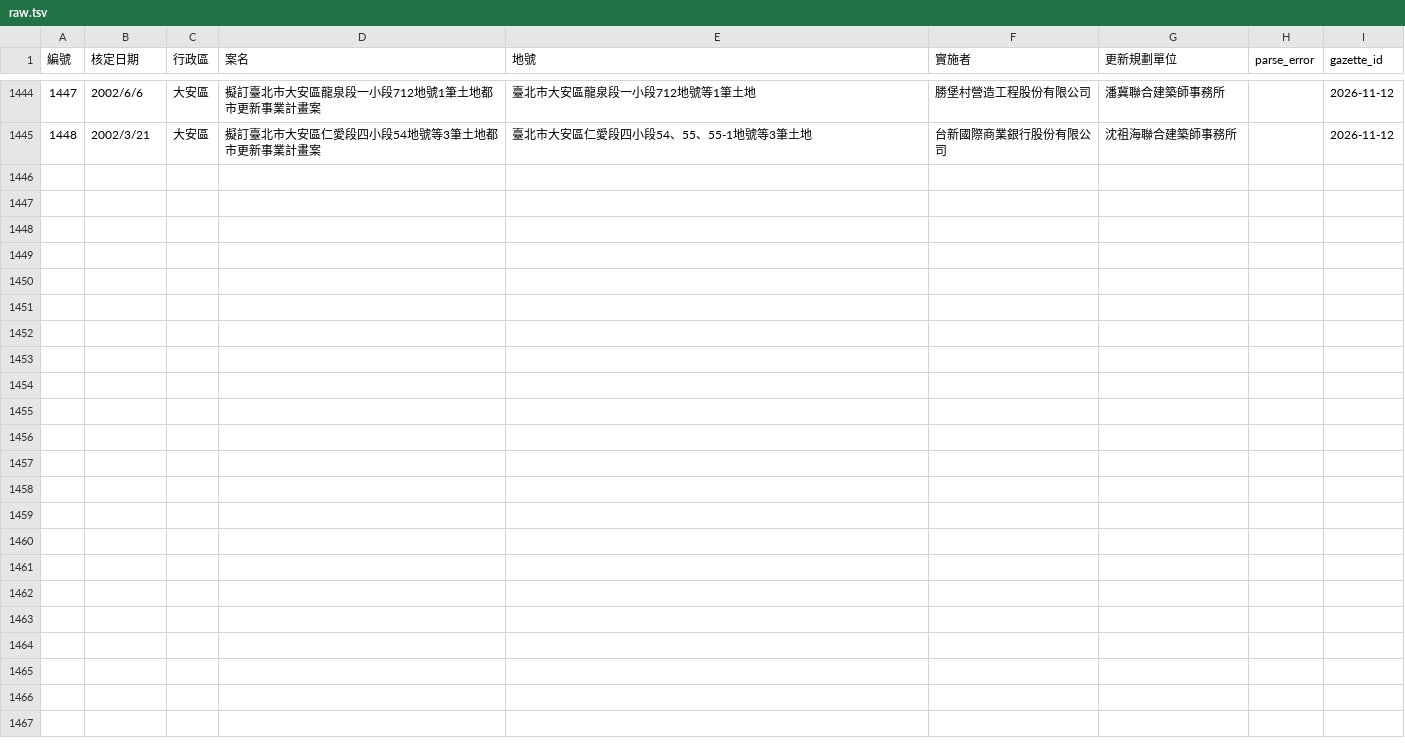
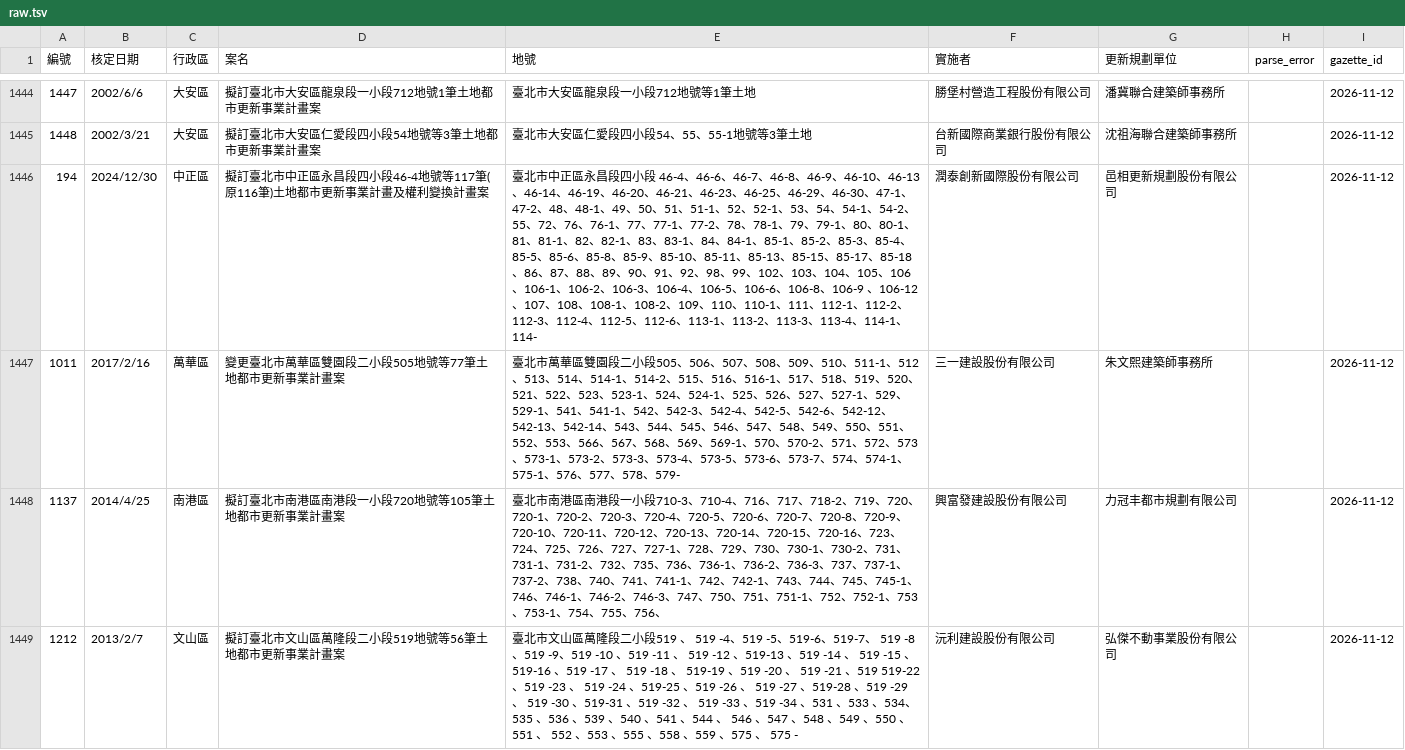
Before and after one commit to happypig/urTPE, a TSV file: data/raw.tsv, drawn as a sheet; only a part is shown, gaps mark what is left out; the diff names each change by its address in the sheet, - before the commit and + after, or states it on an @@ line.

```diff
--- a/data/raw.tsv
+++ b/data/raw.tsv
+row 1446: 194 | 2024/12/30 | 中正區 | 擬訂臺北市中正區永昌段四小段46-4地號等117筆(原116筆)土地都市更新事業計畫及權利變換計畫案 | 臺北市中正區永昌段四小段 46-4、46-6、46-7、46-8、46-9、46-10、46-13、46-14、46-19、46-20、46-21、46-23、46-25、46-29、46-30、47-1、47-2、48、48-1、49、50、51、51-1、52、52-1、53、54、54-1、54-2、55、72、76、76-1、77、77-1、77-2、78、78-1、79、79-1、80、80-1、81、81-1、82、82-1、83、83-1、84、84-1、85-1、85-2、85-3、85-4、85-5、85-6、85-8、85-9、85-10、85-11、85-13、85-15、85-17、85-18、86、87、88、89、90、91、92、98、99、102、103、104、105、106、106-1、106-2、106-3、106-4、106-5、106-6、106-8、106-9 、106-12、107、108、108-1、108-2、109、110、110-1、111、112-1、112-2、112-3、112-4、112-5、112-6、113-1、113-2、113-3、113-4、114-1、114- | 潤泰創新國際股份有限公司 | 邑相更新規劃股份有限公司 |  | 2026-11-12
+row 1447: 1011 | 2017/2/16 | 萬華區 | 變更臺北市萬華區雙園段二小段505地號等77筆土地都市更新事業計畫案 | 臺北市萬華區雙園段二小段505、506、507、508、509、510、511-1、512、513、514、514-1、514-2、515、516、516-1、517、518、519、520、521、522、523、523-1、524、524-1、525、526、527、527-1、529、529-1、541、541-1、542、542-3、542-4、542-5、542-6、542-12、542-13、542-14、543、544、545、546、547、548、549、550、551、552、553、566、567、568、569、569-1、570、570-2、571、572、573、573-1、573-2、573-3、573-4、573-5、573-6、573-7、574、574-1、575-1、576、577、578、579- | 三一建設股份有限公司 | 朱文熙建築師事務所 |  | 2026-11-12
+row 1448: 1137 | 2014/4/25 | 南港區 | 擬訂臺北市南港區南港段一小段720地號等105筆土地都市更新事業計畫案 | 臺北市南港區南港段一小段710-3、710-4、716、717、718-2、719、720、720-1、720-2、720-3、720-4、720-5、720-6、720-7、720-8、720-9、720-10、720-11、720-12、720-13、720-14、720-15、720-16、723、724、725、726、727、727-1、728、729、730、730-1、730-2、731、731-1、731-2、732、735、736、736-1、736-2、736-3、737、737-1、737-2、738、740、741、741-1、742、742-1、743、744、745、745-1、746、746-1、746-2、746-3、747、750、751、751-1、752、752-1、753、753-1、754、755、756、 | 興富發建設股份有限公司 | 力冠丰都市規劃有限公司 |  | 2026-11-12
+row 1449: 1212 | 2013/2/7 | 文山區 | 擬訂臺北市文山區萬隆段二小段519地號等56筆土地都市更新事業計畫案 | 臺北市文山區萬隆段二小段519 、 519 -4、519 -5、519-6、519-7、 519 -8、519 -9、519 -10 、519 -11 、 519 -12 、519-13 、519 -14 、 519 -15 、519-16 、519 -17 、 519 -18 、 519-19 、519 -20 、 519 -21 、519 519-22 、519 -23 、 519 -24 、519-25 、519 -26 、 519 -27 、519-28 、519 -29 、 519 -30 、519-31 、519 -32 、 519 -33 、519 -34 、531 、533 、534、 535 、536 、539 、540 、541 、544 、 546 、547 、548 、549 、550 、551 、 552 、553 、555 、558 、559 、575 、 575 - | 沅利建設股份有限公司 | 弘傑不動事業股份有限公司 |  | 2026-11-12
```
Also changed, not shown: data/clean.tsv, 6 other files.
